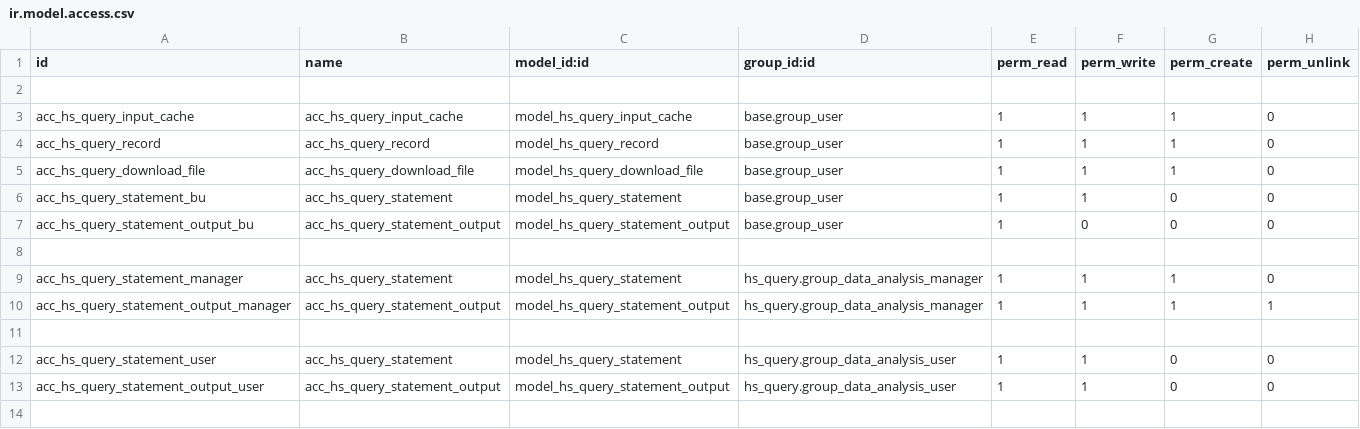
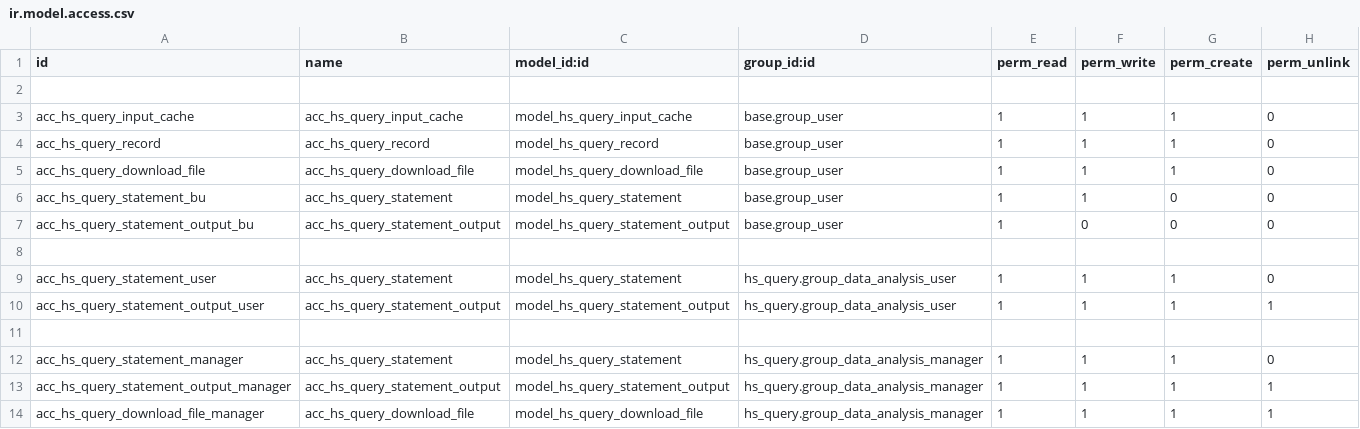
Before and after one commit to RRRoger/odoo_addons, a CSV file: hs_query/security/ir.model.access.csv, drawn as a sheet; removed rows and columns are numbered as before the commit, all else as after; the diff names each change by its address in the sheet, - before the commit and + after, or states it on an @@ line.

Commit message:
[FEAT] hs query 支持导入导出 方便各个环境迁移

```diff
--- a/hs_query/security/ir.model.access.csv
+++ b/hs_query/security/ir.model.access.csv
+row 9: acc_hs_query_statement_user | acc_hs_query_statement | model_hs_query_statement | hs_query.group_data_analysis_user | 1 | 1 | 1 | 0
+row 10: acc_hs_query_statement_output_user | acc_hs_query_statement_output | model_hs_query_statement_output | hs_query.group_data_analysis_user | 1 | 1 | 1 | 1
+row 11: (empty)
-row 14: (empty)
+row 14: acc_hs_query_download_file_manager | acc_hs_query_download_file | model_hs_query_download_file | hs_query.group_data_analysis_manager | 1 | 1 | 1 | 1
-row 12: acc_hs_query_statement_user | acc_hs_query_statement | model_hs_query_statement | hs_query.group_data_analysis_user | 1 | 1 | 0 | 0
-row 13: acc_hs_query_statement_output_user | acc_hs_query_statement_output | model_hs_query_statement_output | hs_query.group_data_analysis_user | 1 | 1 | 0 | 0
```
Also changed, not shown: 11 other files.
